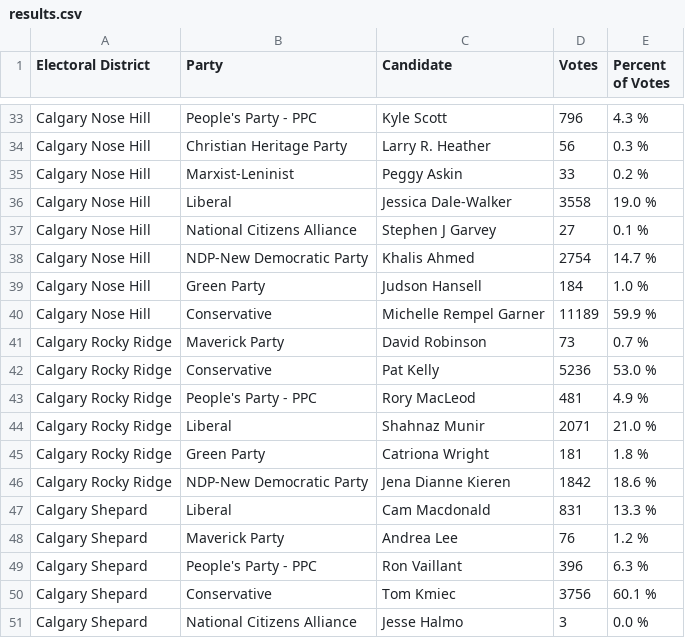
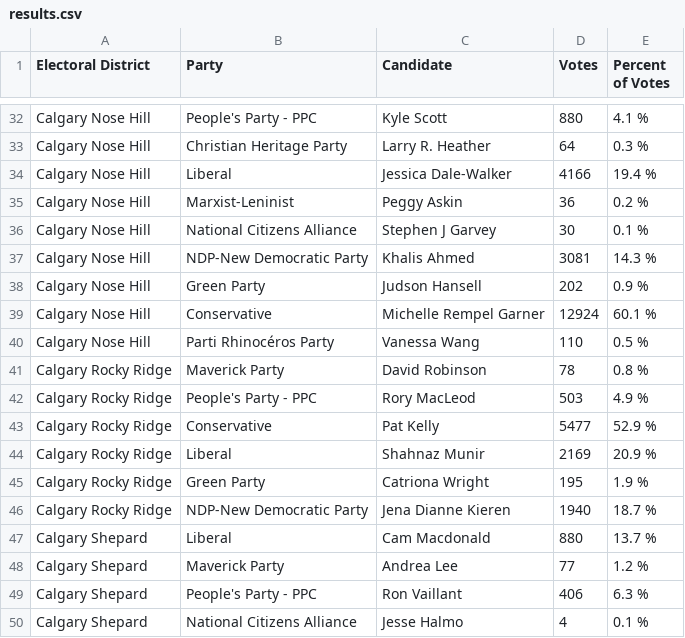
Before and after one commit to aryntoombs/Calgary-Election, a CSV file: results.csv, drawn as a sheet; only a part is shown, gaps mark what is left out; the diff covers the shown part only.

```diff
--- a/results.csv
+++ b/results.csv
@@ -33,19 +32,19 @@
-"Calgary Nose Hill","People's Party - PPC","Kyle Scott",796,"4.3 %"
-"Calgary Nose Hill","Christian Heritage Party","Larry R. Heather",56,"0.3 %"
-"Calgary Nose Hill","Marxist-Leninist","Peggy Askin",33,"0.2 %"
-"Calgary Nose Hill","Liberal","Jessica Dale-Walker",3558,"19.0 %"
-"Calgary Nose Hill","National Citizens Alliance","Stephen J Garvey",27,"0.1 %"
-"Calgary Nose Hill","NDP-New Democratic Party","Khalis Ahmed",2754,"14.7 %"
-"Calgary Nose Hill","Green Party","Judson Hansell",184,"1.0 %"
-"Calgary Nose Hill","Conservative","Michelle Rempel Garner",11189,"59.9 %"
-"Calgary Rocky Ridge","Maverick Party","David Robinson",73,"0.7 %"
-"Calgary Rocky Ridge","Conservative","Pat Kelly",5236,"53.0 %"
-"Calgary Rocky Ridge","People's Party - PPC","Rory MacLeod",481,"4.9 %"
-"Calgary Rocky Ridge","Liberal","Shahnaz Munir",2071,"21.0 %"
-"Calgary Rocky Ridge","Green Party","Catriona Wright",181,"1.8 %"
-"Calgary Rocky Ridge","NDP-New Democratic Party","Jena Dianne Kieren",1842,"18.6 %"
-"Calgary Shepard","Liberal","Cam Macdonald",831,"13.3 %"
-"Calgary Shepard","Maverick Party","Andrea Lee",76,"1.2 %"
-"Calgary Shepard","People's Party - PPC","Ron Vaillant",396,"6.3 %"
-"Calgary Shepard","Conservative","Tom Kmiec",3756,"60.1 %"
-"Calgary Shepard","National Citizens Alliance","Jesse Halmo",3,"0.0 %"
+"Calgary Nose Hill","People's Party - PPC","Kyle Scott",880,"4.1 %"
+"Calgary Nose Hill","Christian Heritage Party","Larry R. Heather",64,"0.3 %"
+"Calgary Nose Hill","Liberal","Jessica Dale-Walker",4166,"19.4 %"
+"Calgary Nose Hill","Marxist-Leninist","Peggy Askin",36,"0.2 %"
+"Calgary Nose Hill","National Citizens Alliance","Stephen J Garvey",30,"0.1 %"
+"Calgary Nose Hill","NDP-New Democratic Party","Khalis Ahmed",3081,"14.3 %"
+"Calgary Nose Hill","Green Party","Judson Hansell",202,"0.9 %"
+"Calgary Nose Hill","Conservative","Michelle Rempel Garner",12924,"60.1 %"
+"Calgary Nose Hill","Parti Rhinocéros Party","Vanessa Wang",110,"0.5 %"
+"Calgary Rocky Ridge","Maverick Party","David Robinson",78,"0.8 %"
+"Calgary Rocky Ridge","People's Party - PPC","Rory MacLeod",503,"4.9 %"
+"Calgary Rocky Ridge","Conservative","Pat Kelly",5477,"52.9 %"
+"Calgary Rocky Ridge","Liberal","Shahnaz Munir",2169,"20.9 %"
+"Calgary Rocky Ridge","Green Party","Catriona Wright",195,"1.9 %"
+"Calgary Rocky Ridge","NDP-New Democratic Party","Jena Dianne Kieren",1940,"18.7 %"
+"Calgary Shepard","Liberal","Cam Macdonald",880,"13.7 %"
+"Calgary Shepard","Maverick Party","Andrea Lee",77,"1.2 %"
+"Calgary Shepard","People's Party - PPC","Ron Vaillant",406,"6.3 %"
+"Calgary Shepard","National Citizens Alliance","Jesse Halmo",4,"0.1 %"
```
Also changed, not shown: 4 added rows, 4 removed rows and 50 edited cells elsewhere in this file.
